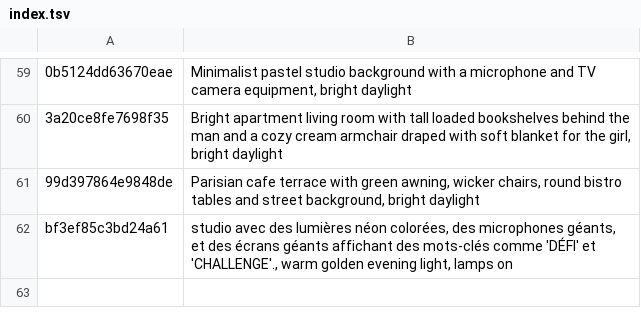
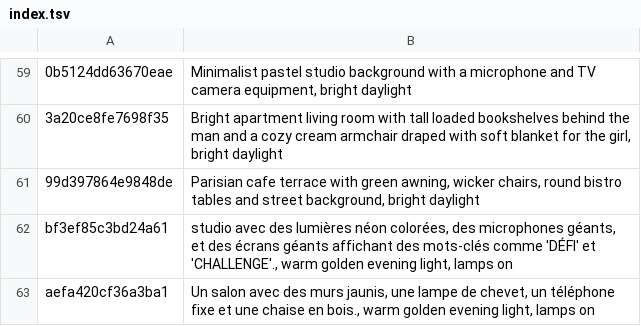
Before and after one commit to tiranno06/jt-auto, a TSV file: decors/index.tsv, drawn as a sheet; only a part is shown, gaps mark what is left out; the diff names each change by its address in the sheet, - before the commit and + after, or states it on an @@ line.

```diff
--- a/decors/index.tsv
+++ b/decors/index.tsv
+row 63: aefa420cf36a3ba1 | Un salon avec des murs jaunis, une lampe de chevet, un téléphone fixe et une chaise en bois., warm golden evening light, lamps on
```
Also changed, not shown: 4 other files.
